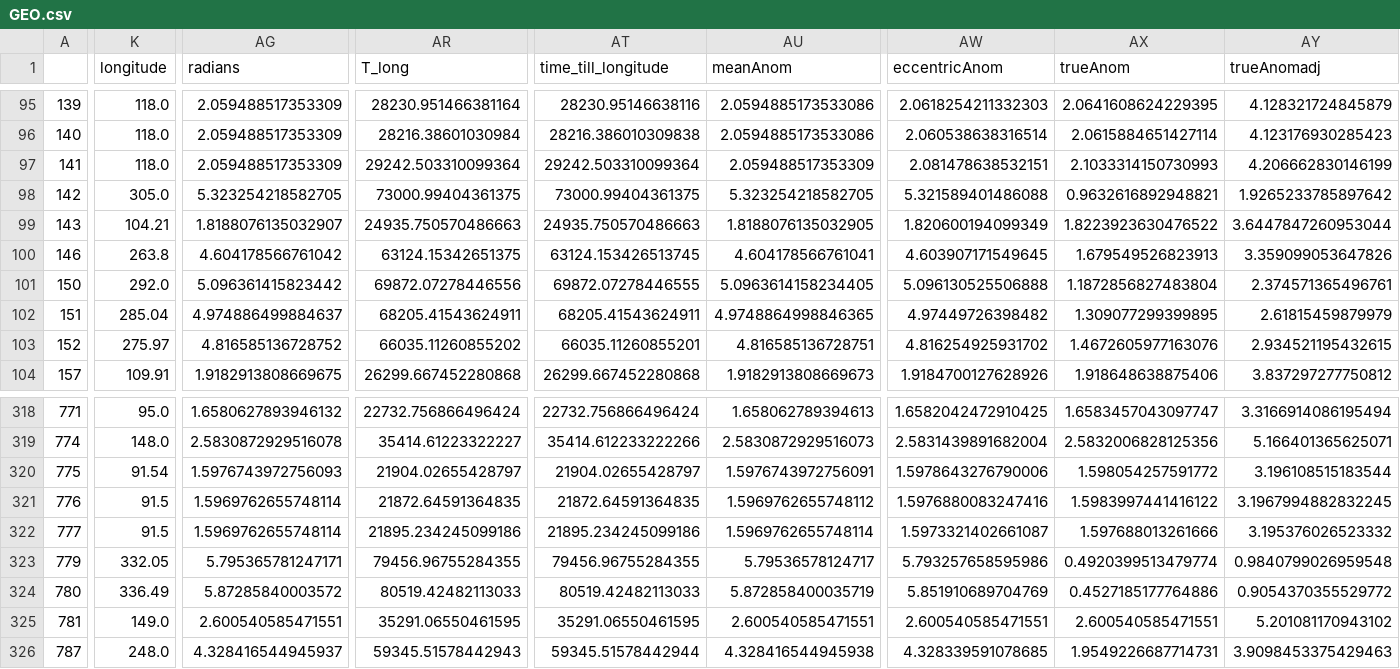
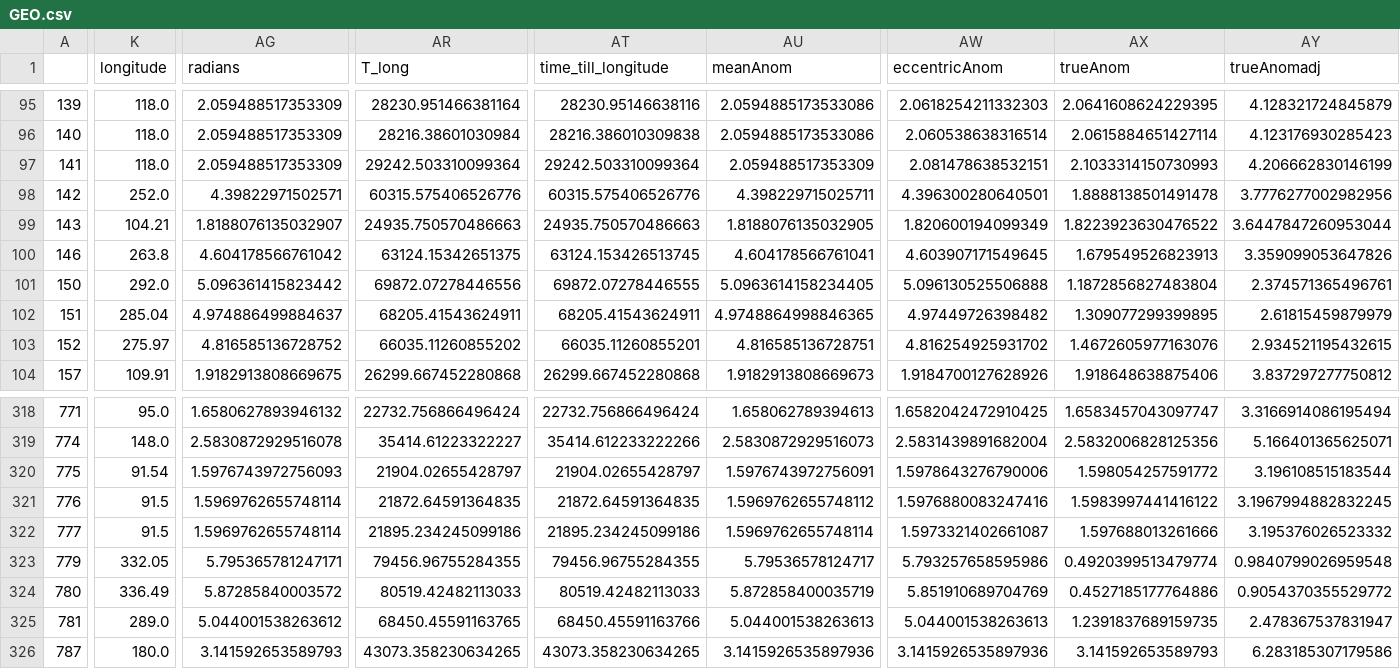
Before and after one commit to Ianssmith/Satellite_Map, a CSV file: GEO.csv, drawn as a sheet; only a part is shown, gaps mark what is left out; the diff covers the shown part only; the diff names each change by its address in the sheet, - before the commit and + after, or states it on an @@ line.

```diff
--- a/GEO.csv
+++ b/GEO.csv
-K98 (longitude): 305.0
+K98 (longitude): 252.0
-AG98 (radians): 5.323254218582705
+AG98 (radians): 4.39822971502571
-AR98 (T_long): 73000.99404361375
+AR98 (T_long): 60315.575406526776
-AT98 (time_till_longitude): 73000.99404361375
+AT98 (time_till_longitude): 60315.575406526776
-AU98 (meanAnom): 5.323254218582705
+AU98 (meanAnom): 4.398229715025711
-AW98 (eccentricAnom): 5.321589401486088
+AW98 (eccentricAnom): 4.396300280640501
-AX98 (trueAnom): 0.9632616892948821
+AX98 (trueAnom): 1.8888138501491478
-AY98 (trueAnomadj): 1.9265233785897642
+AY98 (trueAnomadj): 3.7776277002982956
-K325 (longitude): 149.0
+K325 (longitude): 289.0
-AG325 (radians): 2.600540585471551
+AG325 (radians): 5.044001538263612
-AR325 (T_long): 35291.06550461595
+AR325 (T_long): 68450.45591163765
-AT325 (time_till_longitude): 35291.06550461595
+AT325 (time_till_longitude): 68450.45591163766
-AU325 (meanAnom): 2.600540585471551
+AU325 (meanAnom): 5.044001538263613
-AW325 (eccentricAnom): 2.600540585471551
+AW325 (eccentricAnom): 5.044001538263613
-AX325 (trueAnom): 2.600540585471551
+AX325 (trueAnom): 1.2391837689159735
-AY325 (trueAnomadj): 5.201081170943102
+AY325 (trueAnomadj): 2.478367537831947
-K326 (longitude): 248.0
+K326 (longitude): 180.0
-AG326 (radians): 4.328416544945937
+AG326 (radians): 3.141592653589793
-AR326 (T_long): 59345.51578442943
+AR326 (T_long): 43073.358230634265
-AT326 (time_till_longitude): 59345.51578442944
+AT326 (time_till_longitude): 43073.358230634265
-AU326 (meanAnom): 4.328416544945938
+AU326 (meanAnom): 3.1415926535897936
-AW326 (eccentricAnom): 4.328339591078685
+AW326 (eccentricAnom): 3.1415926535897936
-AX326 (trueAnom): 1.9549226687714731
+AX326 (trueAnom): 3.141592653589793
-AY326 (trueAnomadj): 3.9098453375429463
+AY326 (trueAnomadj): 6.283185307179586
```
Also changed, not shown: 114 edited cells elsewhere in this file, LEO_other.csv, LEO_sun.csv, 10 other files.
